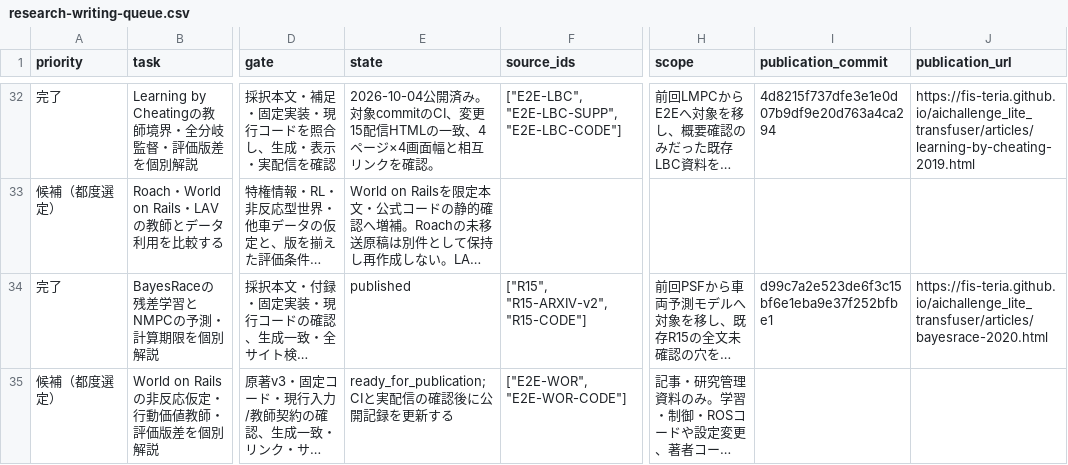
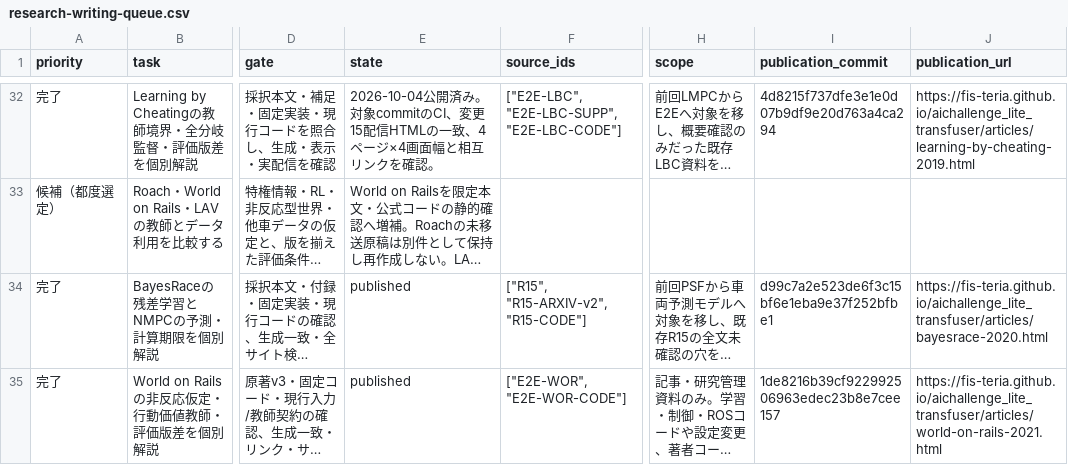
Before and after one commit to fis-teria/aichallenge_lite_transfuser, a CSV file: docs/research/research-writing-queue.csv, drawn as a sheet; only a part is shown, gaps mark what is left out; long unchanged cells end in …; the diff names each change by its address in the sheet, - before the commit and + after, or states it on an @@ line.

Commit message:
docs: record verified World on Rails publication

```diff
--- a/docs/research/research-writing-queue.csv
+++ b/docs/research/research-writing-queue.csv
-A35 (priority): 候補（都度選定）
+A35 (priority): 完了
-E35 (state): ready_for_publication; CIと実配信の確認後に公開記録を更新する
+E35 (state): published
-I35 (publication_commit): (empty)
+I35 (publication_commit): 1de8216b39cf922992506963edec23b8e7cee157
-J35 (publication_url): (empty)
+J35 (publication_url): https://fis-teria.github.io/aichallenge_lite_transfuser/articles/world-on-rails-2021.html
```
Also changed, not shown: 4 other files.
